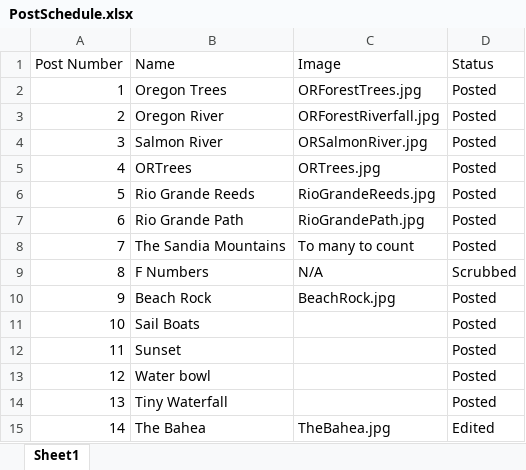
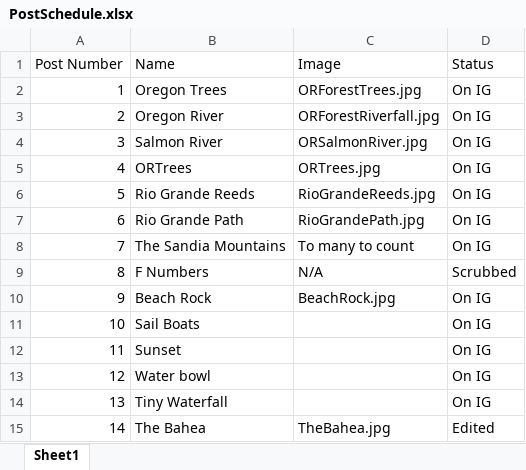
Before and after one commit to BenBockPhotography/benbockphotography.github.io, an Excel workbook: PhotoBlogAdmin/PostSchedule.xlsx, sheet Sheet1, drawn as a sheet; values as stored, in another font and other column widths than the file's, no borders; the diff names each change by its address in the sheet, - before the commit and + after, or states it on an @@ line.

Commit message:
Added Bahia post

```diff
--- a/PhotoBlogAdmin/PostSchedule.xlsx (sheet Sheet1)
+++ b/PhotoBlogAdmin/PostSchedule.xlsx (sheet Sheet1)
-D2:D8 (Status): Posted
+D2:D8 (Status): On IG
-D10:D14 (Status): Posted
+D10:D14 (Status): On IG
```
Also changed, not shown: 2 other files.
